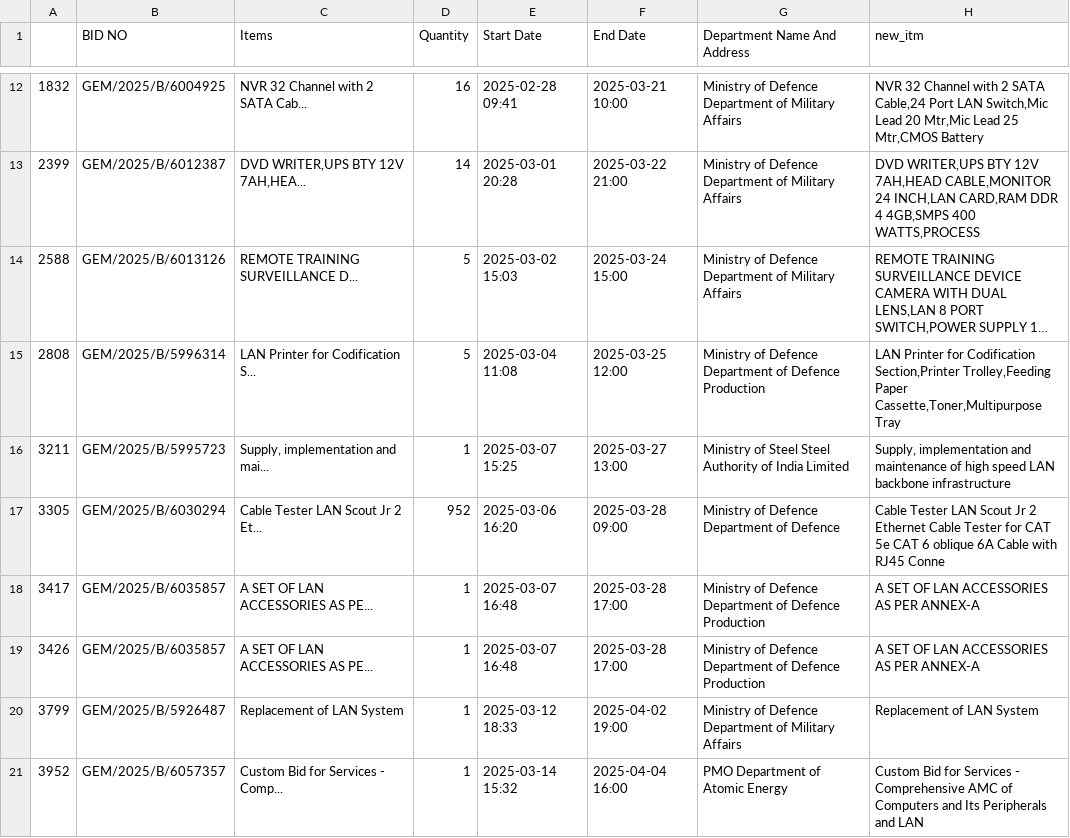
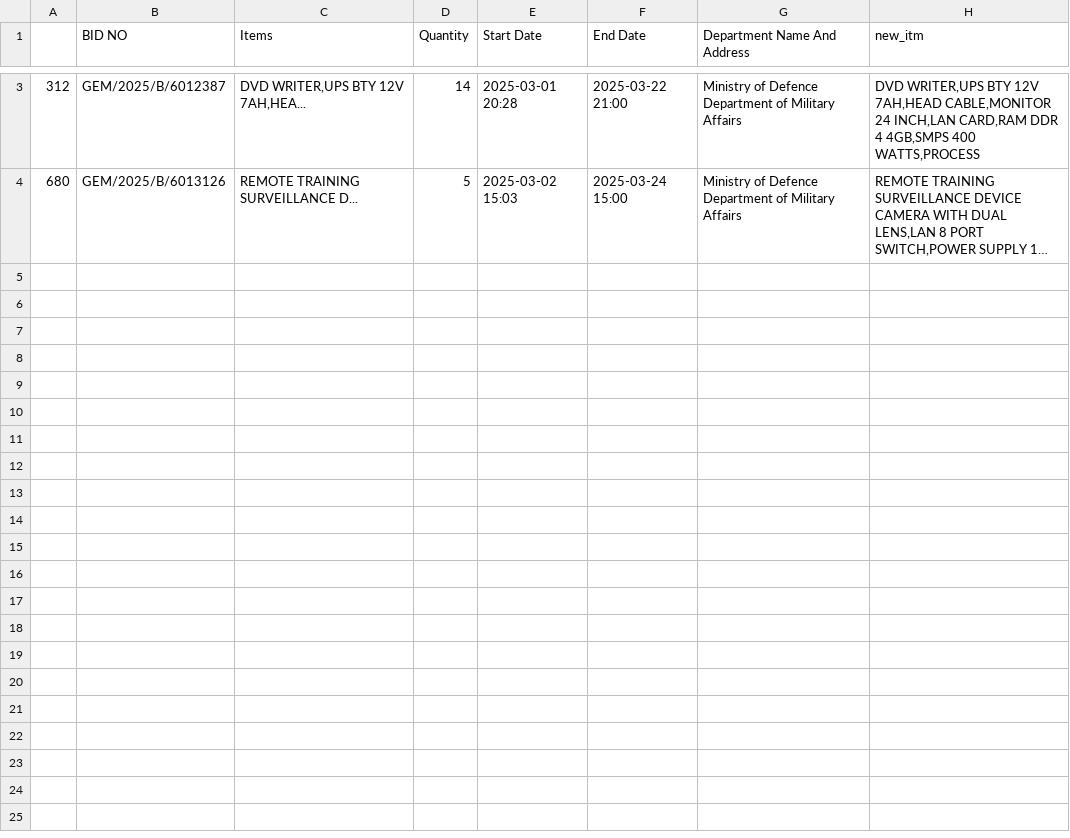
Before and after one commit to BlazeDme001/dd_projects, a CSV file: GEM_BOT/csv_files/bid_data_lan.csv, drawn as a sheet; only a part is shown, gaps mark what is left out; long unchanged cells end in …; removed rows and columns are numbered as before the commit, all else as after; the diff covers the shown part only; the diff names each change by its address in the sheet, - before the commit and + after, or states it on an @@ line.

```diff
--- a/GEM_BOT/csv_files/bid_data_lan.csv
+++ b/GEM_BOT/csv_files/bid_data_lan.csv
-row 12: 1832 | GEM/2025/B/6004925 | NVR 32 Channel with 2 SATA Cab... | 16 | 2025-02-28 09:41 | 2025-03-21 10:00 | Ministry of Defence Department of Military Affairs | NVR 32 Channel with 2 SATA Cable,24 Port LAN Switch,Mic Lead 20 Mtr,Mic Lead 25 Mtr,CMOS Battery
-A3: 2399
+A3: 312
-A4: 2588
+A4: 680
-row 15: 2808 | GEM/2025/B/5996314 | LAN Printer for Codification S... | 5 | 2025-03-04 11:08 | 2025-03-25 12:00 | Ministry of Defence Department of Defence Production | LAN Printer for Codification Section,Printer Trolley,Feeding Paper Cassette,Toner,Multipurpose Tray
-row 16: 3211 | GEM/2025/B/5995723 | Supply, implementation and mai... | 1 | 2025-03-07 15:25 | 2025-03-27 13:00 | Ministry of Steel Steel Authority of India Limited | Supply, implementation and maintenance of high speed LAN backbone infrastructure
-row 17: 3305 | GEM/2025/B/6030294 | Cable Tester LAN Scout Jr 2 Et... | 952 | 2025-03-06 16:20 | 2025-03-28 09:00 | Ministry of Defence Department of Defence | Cable Tester LAN Scout Jr 2 Ethernet Cable Tester for CAT 5e CAT 6 oblique 6A Cable with RJ45 Conne
-row 18: 3417 | GEM/2025/B/6035857 | A SET OF LAN ACCESSORIES AS PE... | 1 | 2025-03-07 16:48 | 2025-03-28 17:00 | Ministry of Defence Department of Defence Production | A SET OF LAN ACCESSORIES AS PER ANNEX-A
-row 19: 3426 | GEM/2025/B/6035857 | A SET OF LAN ACCESSORIES AS PE... | 1 | 2025-03-07 16:48 | 2025-03-28 17:00 | Ministry of Defence Department of Defence Production | A SET OF LAN ACCESSORIES AS PER ANNEX-A
-row 20: 3799 | GEM/2025/B/5926487 | Replacement of LAN System | 1 | 2025-03-12 18:33 | 2025-04-02 19:00 | Ministry of Defence Department of Military Affairs | Replacement of LAN System
-row 21: 3952 | GEM/2025/B/6057357 | Custom Bid for Services - Comp... | 1 | 2025-03-14 15:32 | 2025-04-04 16:00 | PMO Department of Atomic Energy | Custom Bid for Services - Comprehensive AMC of Computers and Its Peripherals and LAN
```
Also changed, not shown: 9 removed rows and 2 edited cells elsewhere in this file, GEM_BOT/csv_files/bid_data_Drone.csv, GEM_BOT/csv_files/bid_data_network.csv, 25 other files.
